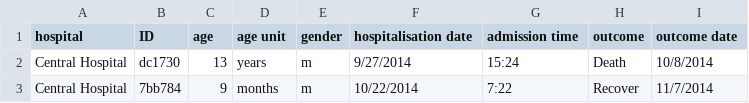
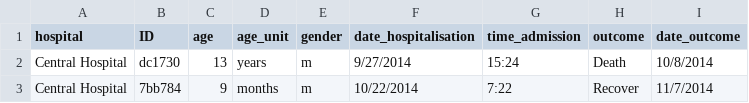
Before and after one commit to spinanicky/introexercises, a CSV file: inst/dat/hospitals/20141201_hosp_central.csv, drawn as a sheet; only a part is shown.

Commit message:
clean hospital datasets

```diff
--- a/inst/dat/hospitals/20141201_hosp_central.csv
+++ b/inst/dat/hospitals/20141201_hosp_central.csv
@@ -1,2 +1,2 @@
-hospital,ID,age,age unit,gender,hospitalisation date,admission time,outcome,outcome date
+hospital,ID,age,age_unit,gender,date_hospitalisation,time_admission,outcome,date_outcome
 Central Hospital,dc1730,13,years,m,9/27/2014,15:24,Death,10/8/2014
```
Also changed, not shown: inst/dat/hospitals/20141201_hosp_military.csv, inst/dat/hospitals/20141201_hosp_missing.csv, 5 other files.
